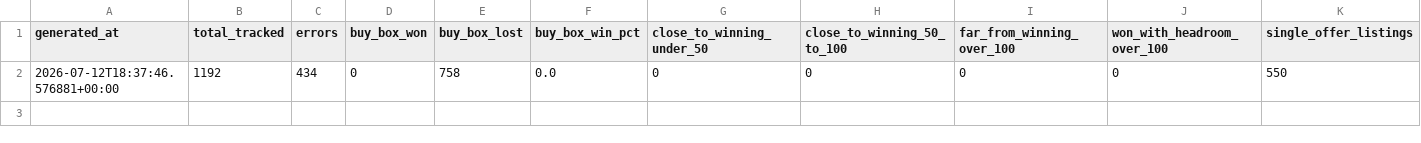
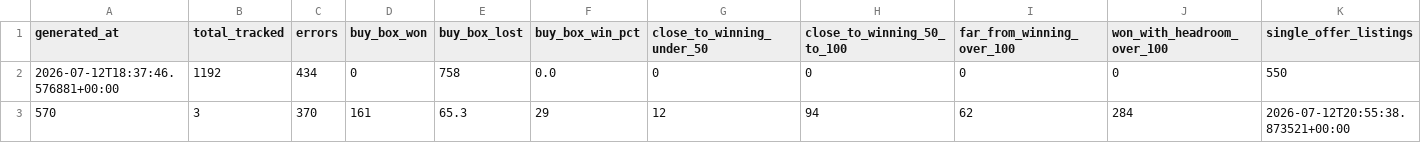
Before and after one commit to tnm-labs/amz_buybox, a CSV file: data/history.csv, drawn as a sheet; only a part is shown; rows hold the shown columns only; the diff names each change by its address in the sheet, - before the commit and + after, or states it on an @@ line.

```diff
--- a/data/history.csv
+++ b/data/history.csv
+row 3: 570 | 3 | 370 | 161 | 65.3 | 29 | 12 | 94 | 62 | 284 | 2026-07-12T20:55:38.873521+00:00
```
Also changed, not shown: 2 other files.
